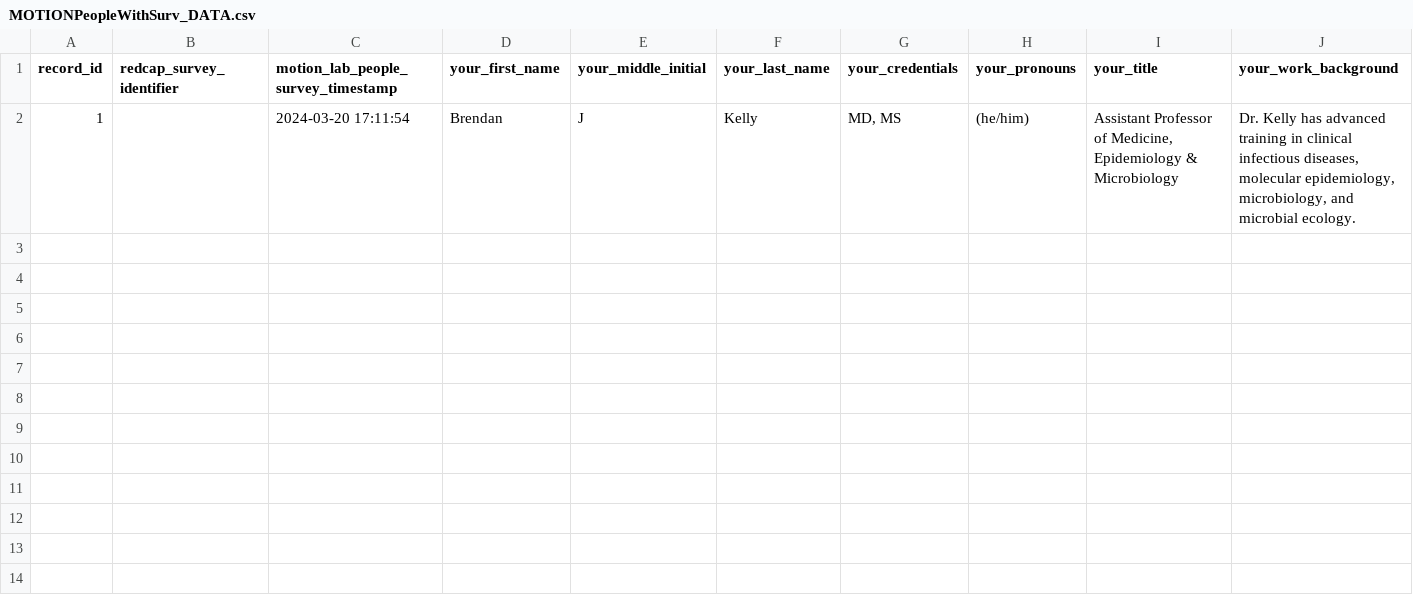
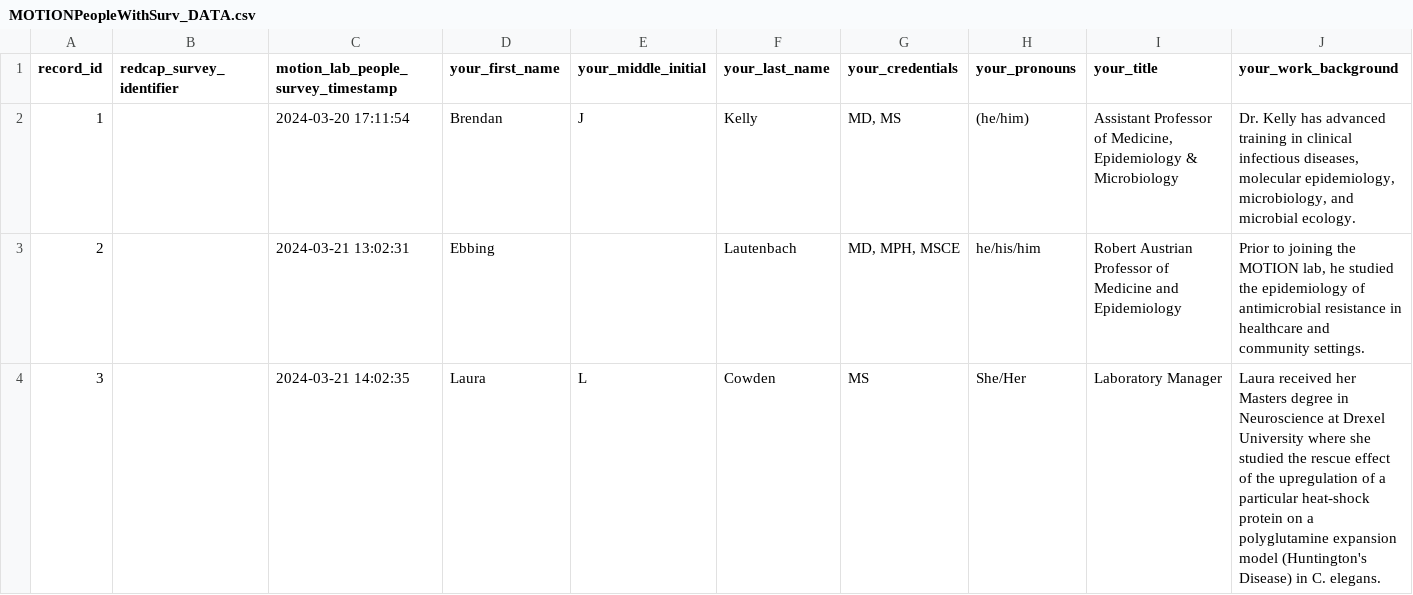
Before and after one commit to bjklab/motionlab-site, a CSV file: people/MOTIONPeopleWithSurv_DATA.csv, drawn as a sheet; only a part is shown; rows hold the shown columns only; the diff covers the shown part only; the diff names each change by its address in the sheet, - before the commit and + after, or states it on an @@ line.

```diff
--- a/people/MOTIONPeopleWithSurv_DATA.csv
+++ b/people/MOTIONPeopleWithSurv_DATA.csv
+row 3: 2 |  | 2024-03-21 13:02:31 | Ebbing |  | Lautenbach | MD, MPH, MSCE | he/his/him | Robert Austrian Professor of Medicine and Epidemiology | Prior to joining the MOTION lab, he studied the epidemiology of antimicrobial resistance in healthcare and community settings.
+row 4: 3 |  | 2024-03-21 14:02:35 | Laura | L | Cowden | MS | She/Her | Laboratory Manager | Laura received her Masters degree in Neuroscience at Drexel University where she studied the rescue effect of the upregulation of a particular heat-shock protein on a polyglutamine expansion model (Huntington's Disease) in C. elegans.
```
Also changed, not shown: 3 added rows elsewhere in this file, docs/people/MOTIONPeopleWithSurv_DATA.csv, people/motion_people_roles.csv, 26 other files.
